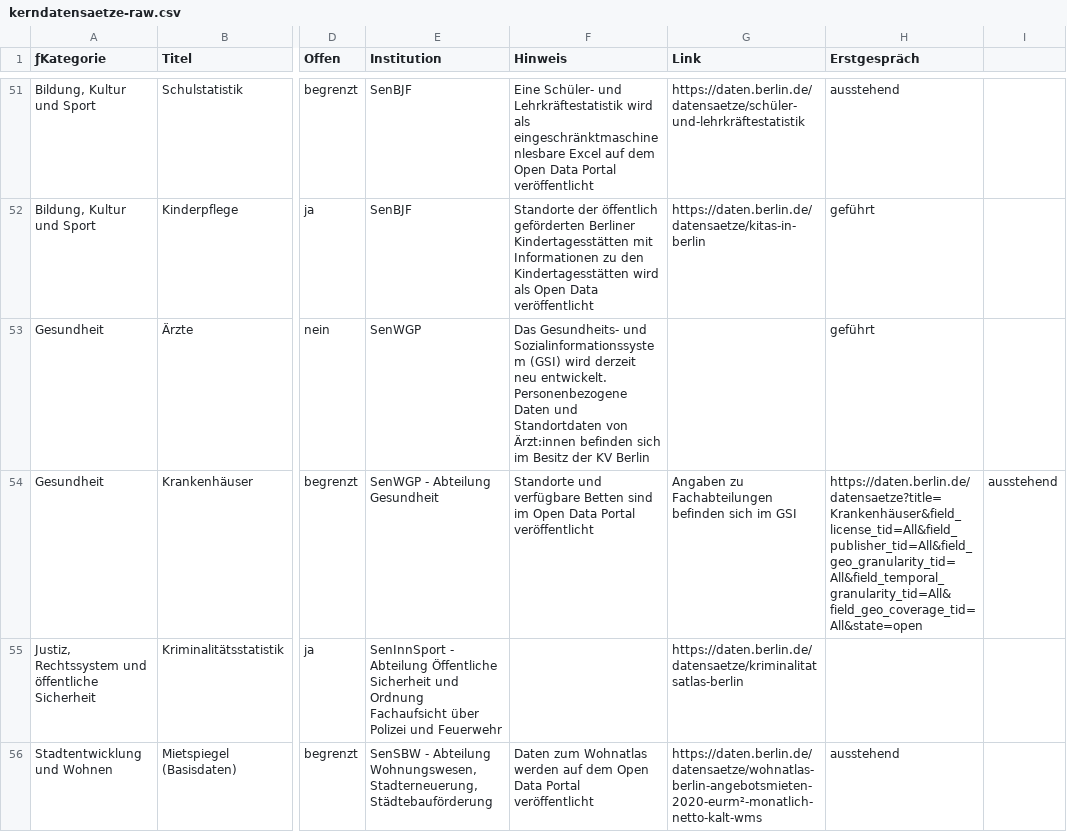
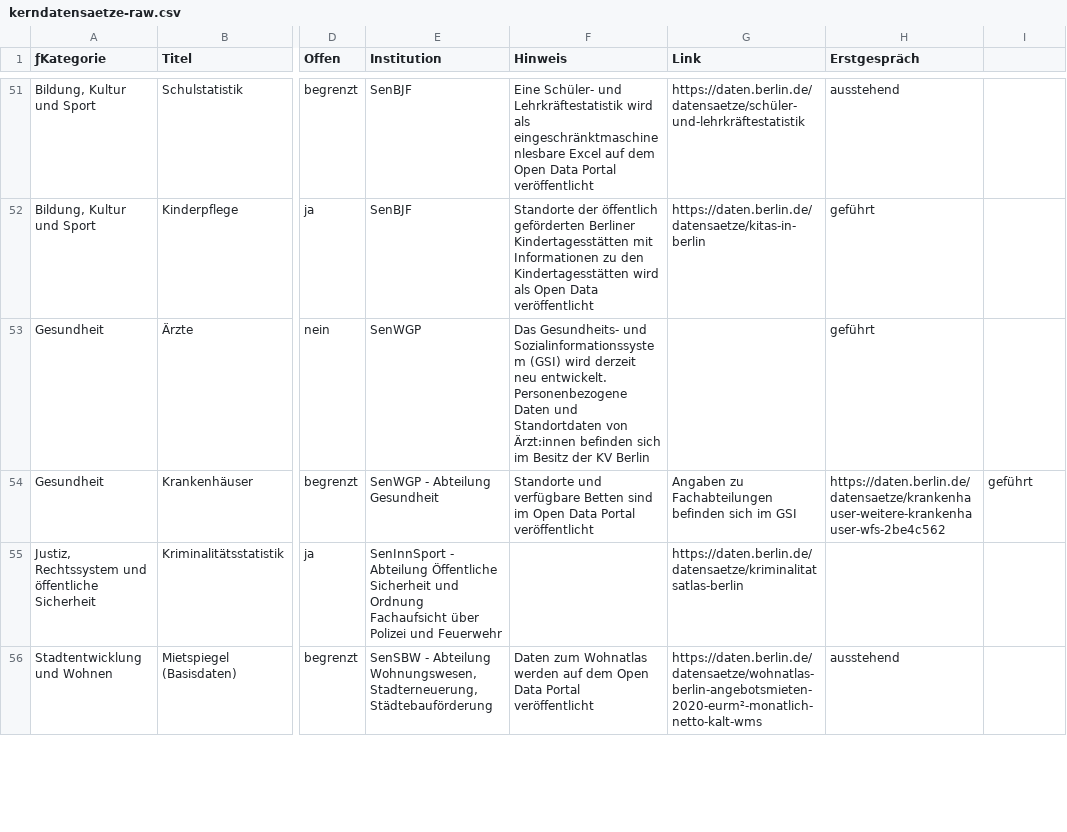
Before and after one commit to technologiestiftung/kerndatensaetze-monitor, a CSV file: data/kerndatensaetze-raw.csv, drawn as a sheet; only a part is shown, gaps mark what is left out; the diff names each change by its address in the sheet, - before the commit and + after, or states it on an @@ line.

Commit message:
Update kerndatensaetze-raw.csv

```diff
--- a/data/kerndatensaetze-raw.csv
+++ b/data/kerndatensaetze-raw.csv
-H54 (Erstgespräch): https://daten.berlin.de/datensaetze?title=Krankenhäuser&field_license_tid=All&field_publisher_tid=All&field_geo_granularity_tid=All&field_temporal_granularity_tid=All&field_geo_coverage_tid=All&state=open
+H54 (Erstgespräch): https://daten.berlin.de/datensaetze/krankenhauser-weitere-krankenhauser-wfs-2be4c562
-I54: ausstehend
+I54: geführt
```
